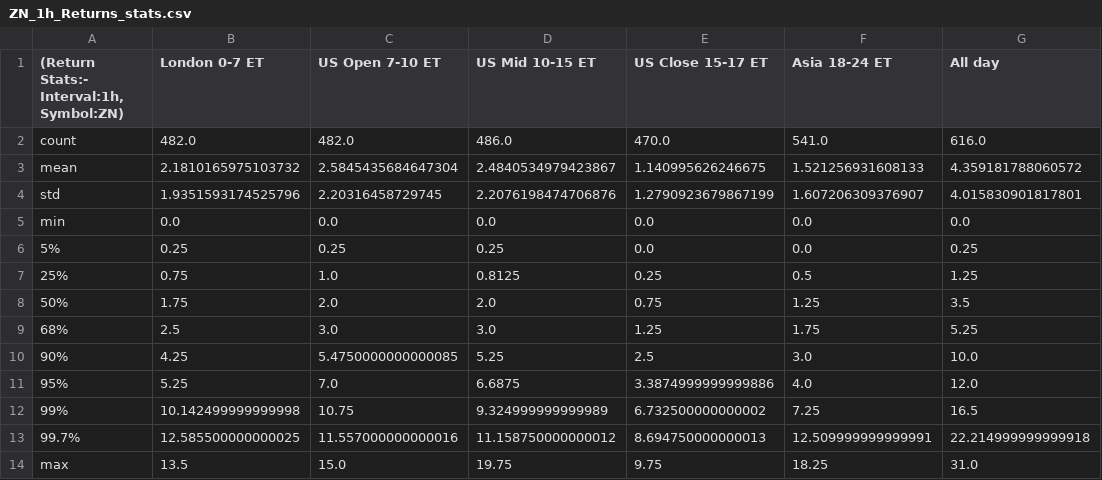
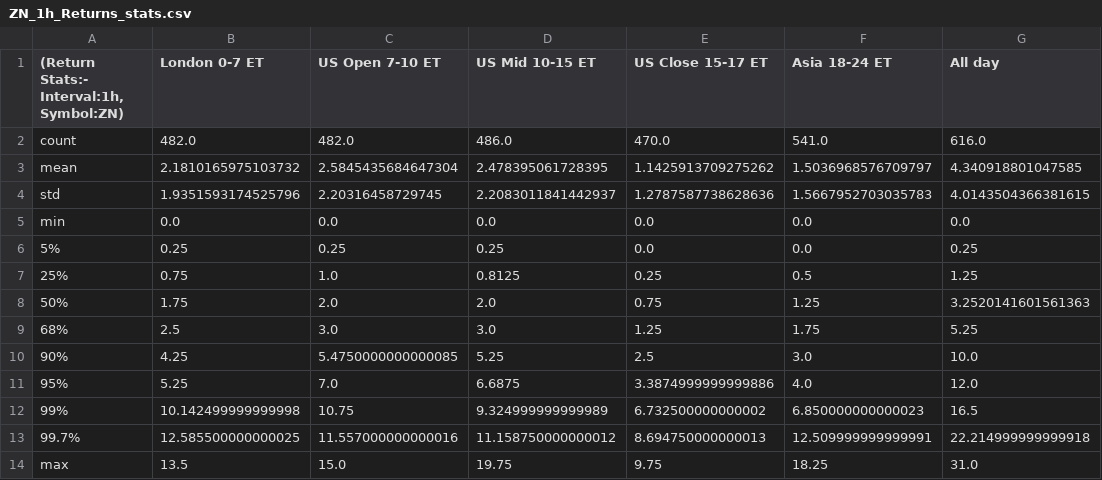
Before and after one commit to Siddhartha-Patolia/DistroDashboard, a CSV file: Intraday_data_files_stats_and_plots_folder/ZN_1h_Returns_stats.csv, drawn as a sheet.

```diff
--- a/Intraday_data_files_stats_and_plots_folder/ZN_1h_Returns_stats.csv
+++ b/Intraday_data_files_stats_and_plots_folder/ZN_1h_Returns_stats.csv
@@ -2,4 +2,4 @@
 count,482.0,482.0,486.0,470.0,541.0,616.0
-mean,2.1810165975103732,2.5845435684647304,2.4840534979423867,1.140995626246675,1.521256931608133,4.359181788060572
-std,1.9351593174525796,2.20316458729745,2.2076198474706876,1.2790923679867199,1.607206309376907,4.015830901817801
+mean,2.1810165975103732,2.5845435684647304,2.478395061728395,1.1425913709275262,1.5036968576709797,4.340918801047585
+std,1.9351593174525796,2.20316458729745,2.2083011841442937,1.2787587738628636,1.5667952703035783,4.0143504366381615
 min,0.0,0.0,0.0,0.0,0.0,0.0
@@ -7,3 +7,3 @@ min,0.0,0.0,0.0,0.0,0.0,0.0
 25%,0.75,1.0,0.8125,0.25,0.5,1.25
-50%,1.75,2.0,2.0,0.75,1.25,3.5
+50%,1.75,2.0,2.0,0.75,1.25,3.2520141601561363
 68%,2.5,3.0,3.0,1.25,1.75,5.25
@@ -11,3 +11,3 @@ min,0.0,0.0,0.0,0.0,0.0,0.0
 95%,5.25,7.0,6.6875,3.3874999999999886,4.0,12.0
-99%,10.142499999999998,10.75,9.324999999999989,6.732500000000002,7.25,16.5
+99%,10.142499999999998,10.75,9.324999999999989,6.732500000000002,6.850000000000023,16.5
 99.7%,12.585500000000025,11.557000000000016,11.158750000000012,8.694750000000013,12.509999999999991,22.214999999999918
```
Also changed, not shown: Intraday_data_files_stats_and_plots_folder/All_day_latest_custom_days_Volatility_Returns_1h_ZN.csv, Intraday_data_files_stats_and_plots_folder/London_0-7_ET_latest_custom_days_Volatility_Returns_1h_ZN.csv, 23 other files.
